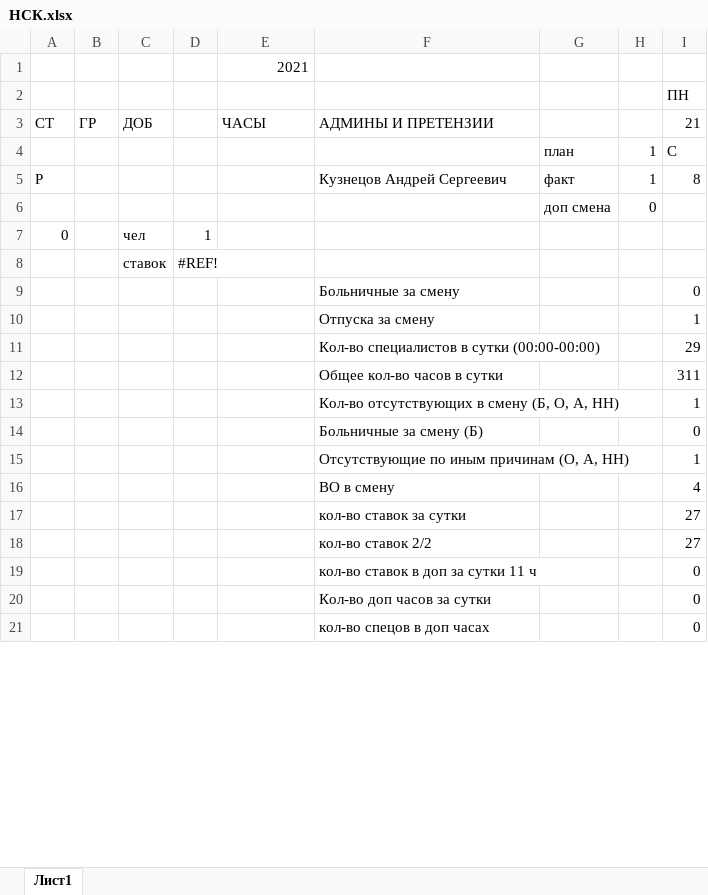
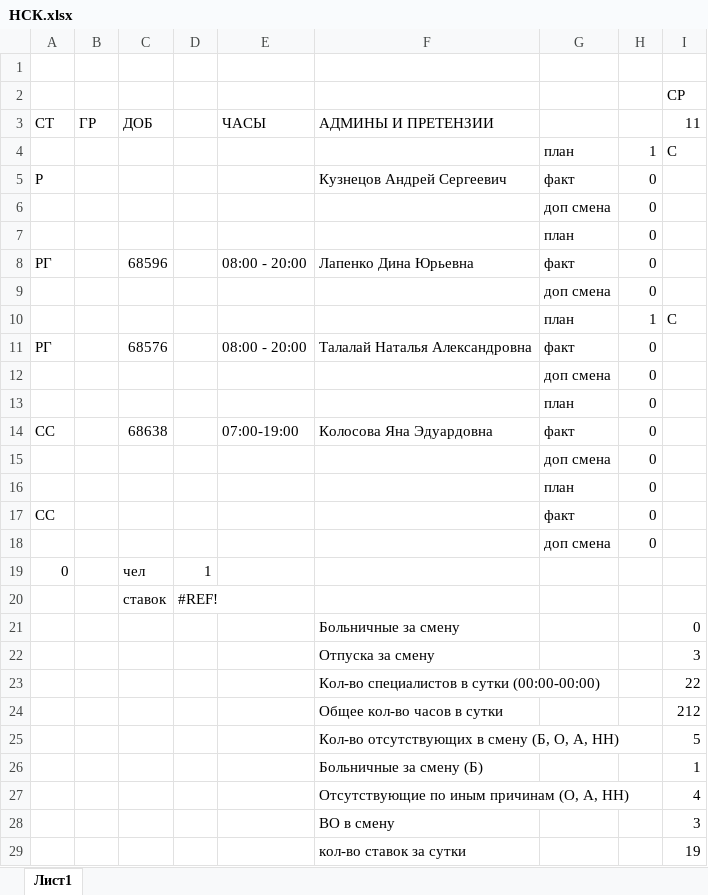
Before and after one commit to YuGo2021/pereriv, an Excel workbook: НСК.xlsx, sheet Лист1, drawn as a sheet; only a part is shown; the shorter side is filled out with more unchanged rows; values as stored, in another font and other column widths than the file's, no cell formats; conditional formats not drawn; removed rows and columns are numbered as before the commit, all else as after; the diff covers the shown part only; the diff names each change by its address in the sheet, - before the commit and + after, or states it on an @@ line.

```diff
--- a/НСК.xlsx (sheet Лист1)
+++ b/НСК.xlsx (sheet Лист1)
-E1 (ЧАСЫ): 2021
+E1 (ЧАСЫ): (empty)
-I2 (11): ПН
+I2 (11): СР
-I3: 21
+I3: 11
-H5: 1
+H5: 0
-I5 (11): 8
+I5 (11): (empty)
@@ row 32 moved to row 6: доп смена @@
@@ row 34 moved to row 7: план @@
+row 8: РГ |  | 68596 |  | 08:00 - 20:00 | Лапенко Дина Юрьевна | факт | 0
@@ row 57 moved to row 9: доп смена @@
@@ row 37 moved to row 10: план @@
+row 11: РГ |  | 68576 |  | 08:00 - 20:00 | Талалай Наталья Александровна | факт | 0
@@ row 60 moved to row 12: доп смена @@
@@ row 58 moved to row 13: план @@
+row 14: СС |  | 68638 |  | 07:00-19:00 | Колосова Яна Эдуардовна | факт | 0
@@ row 69 moved to row 15: доп смена @@
@@ row 61 moved to row 16: план @@
+row 17: СС |  |  |  |  |  | факт | 0
-I22 (11): 1
+I22 (11): 3
-I23 (11): 29
+I23 (11): 22
-I24 (11): 311
+I24 (11): 212
-I25 (11): 1
+I25 (11): 5
-row 14:  |  |  |  |  | Больничные за смену (Б) |  |  | 0
-F26 (АДМИНЫ И ПРЕТЕНЗИИ): Отсутствующие по иным причинам (О, А, НН)
+F26 (АДМИНЫ И ПРЕТЕНЗИИ): Больничные за смену (Б)
-F27 (АДМИНЫ И ПРЕТЕНЗИИ): ВО в смену
+F27 (АДМИНЫ И ПРЕТЕНЗИИ): Отсутствующие по иным причинам (О, А, НН)
-row 17:  |  |  |  |  | кол-во ставок за сутки |  |  | 27
-row 18:  |  |  |  |  | кол-во ставок 2/2 |  |  | 27
+row 28:  |  |  |  |  | ВО в смену |  |  | 3
+row 29:  |  |  |  |  | кол-во ставок за сутки |  |  | 19
```
Also changed, not shown: 56 added rows, 49 removed rows, 59 moved rows and 58 edited cells elsewhere in this sheet, cell formats, formulas that keep their value, Высота.xlsx, Ростов.xlsx, 6 other files.
